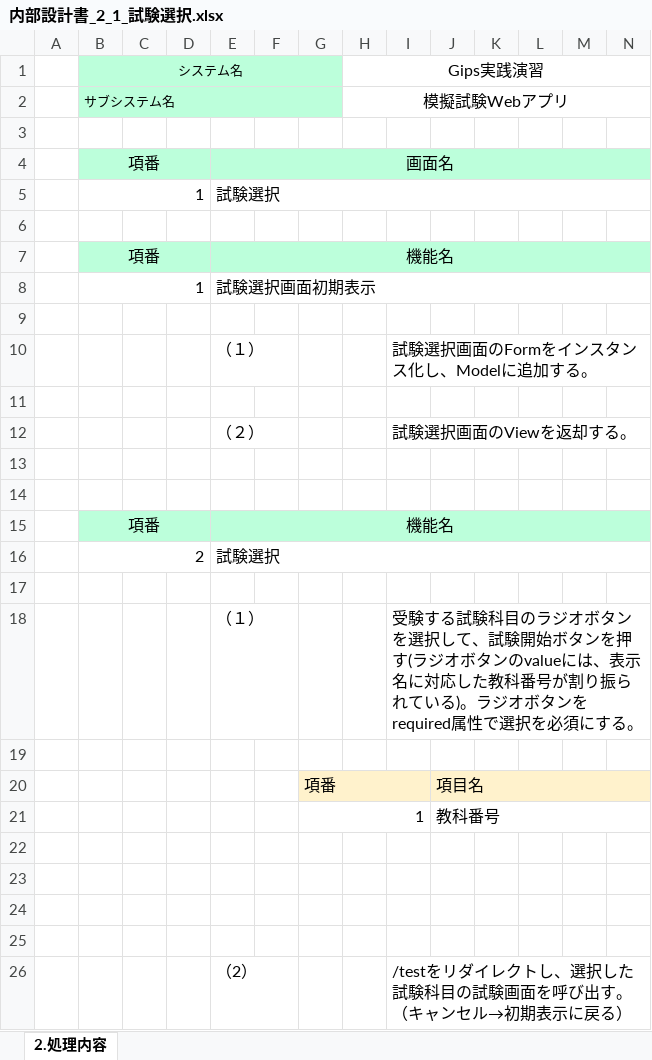
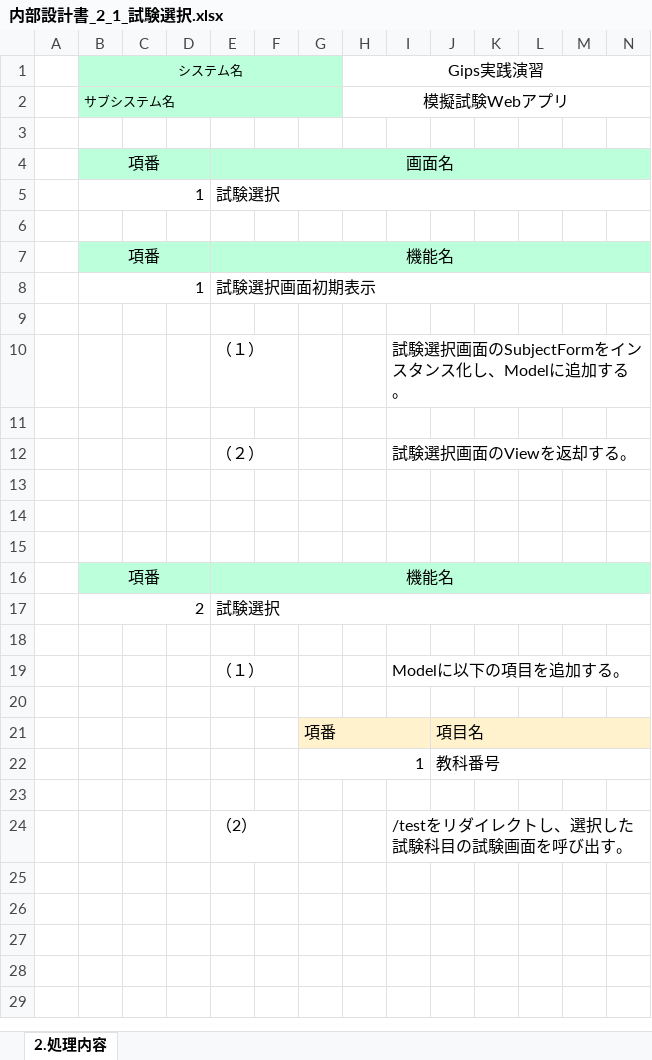
Before and after one commit to gips-yoshikawa/SYLPH-Project, an Excel workbook: 内部設計書/内部設計書_2_1_試験選択.xlsx, sheet 2.処理内容, drawn as a sheet; only a part is shown; values as stored, in another font and other column widths than the file's, no borders; removed rows and columns are numbered as before the commit, all else as after; rows hold the shown columns only; the diff names each change by its address in the sheet, - before the commit and + after, or states it on an @@ line.

Commit message:
Update 内部設計書_2_1_試験選択.xlsx

```diff
--- a/内部設計書/内部設計書_2_1_試験選択.xlsx (sheet 2.処理内容)
+++ b/内部設計書/内部設計書_2_1_試験選択.xlsx (sheet 2.処理内容)
-I10: 試験選択画面のFormをインスタンス化し、Modelに追加する。
+I10: 試験選択画面のSubjectFormをインスタンス化し、Modelに追加する。
+row 13: (empty)
-I19: 受験する試験科目のラジオボタンを選択して、試験開始ボタンを押す(ラジオボタンのvalueには、表示名に対応した教科番号が割り振られている)。ラジオボタンをrequired属性で選択を必須にする。
+I19: Modelに以下の項目を追加する。
-row 23: (empty)
-row 24: (empty)
-row 25: (empty)
-I24: /testをリダイレクトし、選択した試験科目の試験画面を呼び出す。（キャンセル→初期表示に戻る）
+I24: /testをリダイレクトし、選択した試験科目の試験画面を呼び出す。
```
